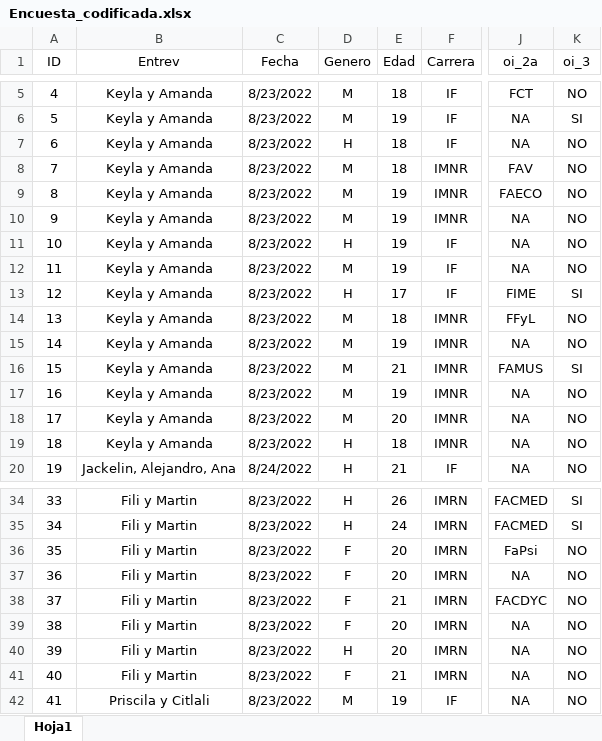
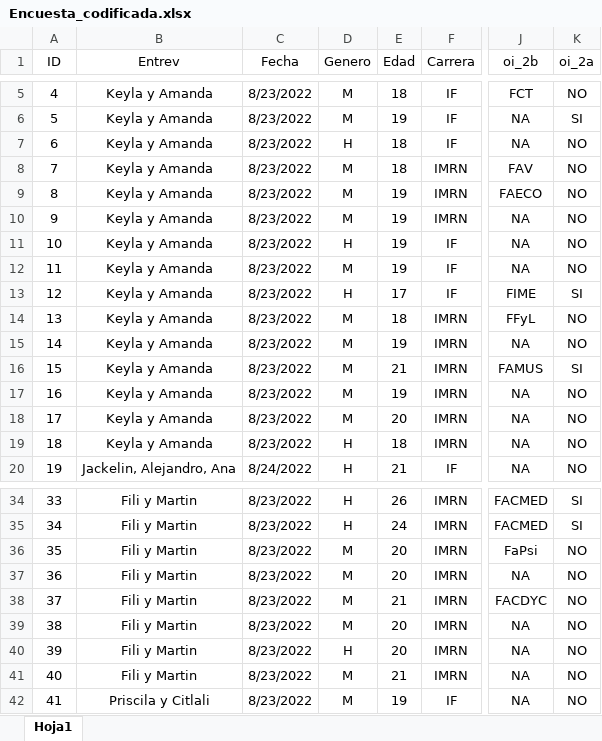
Before and after one commit to AmandaIRoSan/Metodos_Estadisticos, an Excel workbook: Datos/Encuesta_codificada.xlsx, sheet Hoja1, drawn as a sheet; only a part is shown, gaps mark what is left out; values as stored, in another font and other column widths than the file's, no borders; the diff covers the shown part only; the diff names each change by its address in the sheet, - before the commit and + after, or states it on an @@ line.

```diff
--- a/Datos/Encuesta_codificada.xlsx (sheet Hoja1)
+++ b/Datos/Encuesta_codificada.xlsx (sheet Hoja1)
-J1: oi_2a
+J1: oi_2b
-K1: oi_3
+K1: oi_2a
-F8:F10 (Carrera): IMNR
+F8:F10 (Carrera): IMRN
-F14:F19 (Carrera): IMNR
+F14:F19 (Carrera): IMRN
-D36:D39 (Genero): F
+D36:D39 (Genero): M
-D41 (Genero): F
+D41 (Genero): M
```
Also changed, not shown: 13 edited cells elsewhere in this sheet, 2 other files.
